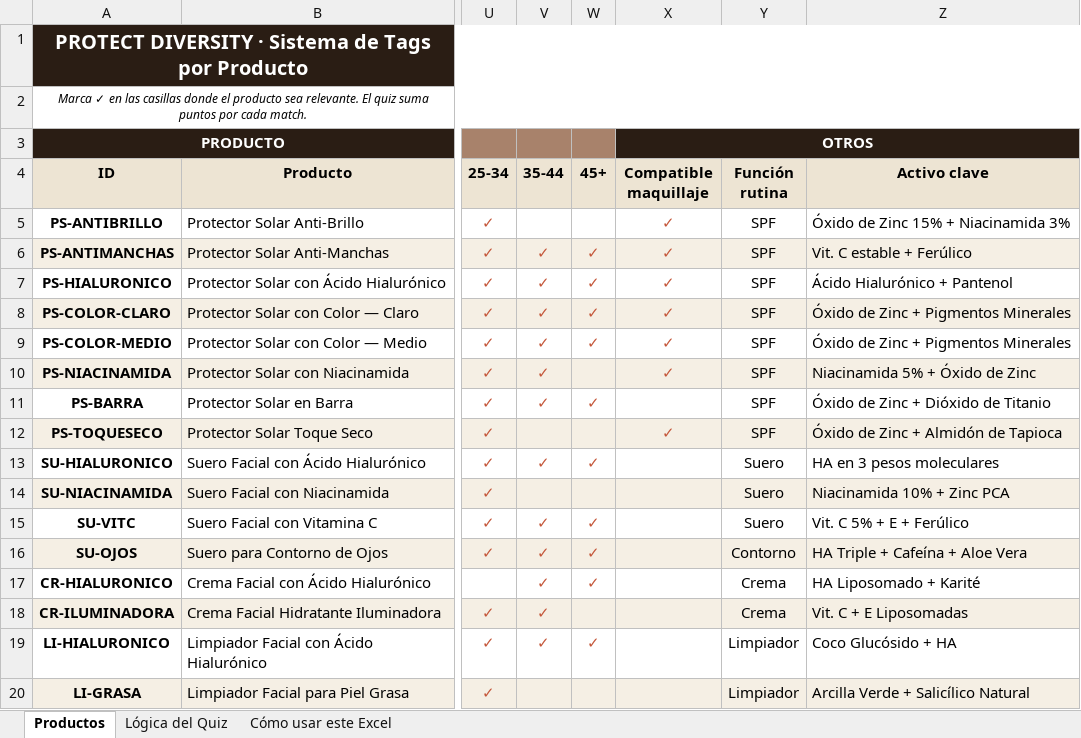
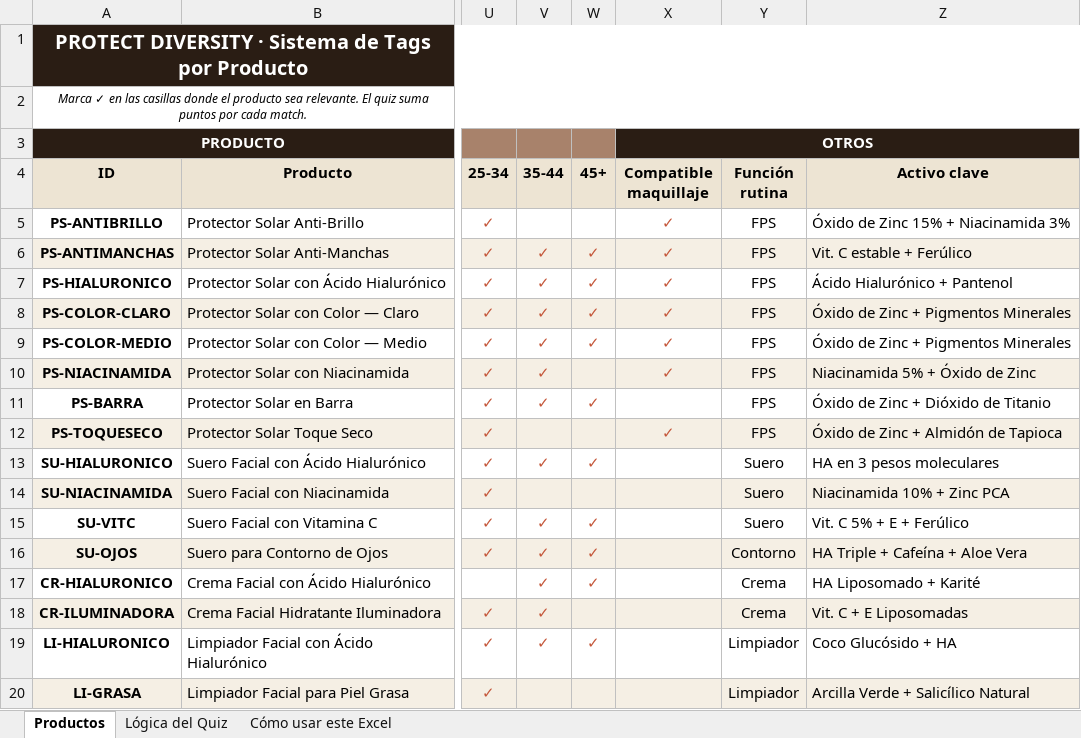
Before and after one commit to mvdesignmkt4867/protect-diversity, an Excel workbook: Quiz-Sistema-de-Tags.xlsx, sheet Productos, drawn as a sheet; only a part is shown, gaps mark what is left out; values as stored, in another font and other column widths than the file's, no borders; the diff names each change by its address in the sheet, - before the commit and + after, or states it on an @@ line.

Commit message:
Cliente feedback batch 1: white cast → efecto mimo, SPF → FPS (total), lado a lado → frente a frente, sin/con compromiso, FAQ devoluciones (no abiertos), nota INCI, descripción en comparador, ortografía nosotros, Excel tags actualizado

```diff
--- a/Quiz-Sistema-de-Tags.xlsx (sheet Productos)
+++ b/Quiz-Sistema-de-Tags.xlsx (sheet Productos)
-Y5:Y12 (Función rutina): SPF
+Y5:Y12 (Función rutina): FPS
```
Also changed, not shown: sheet Lógica del Quiz, 13 other files.
